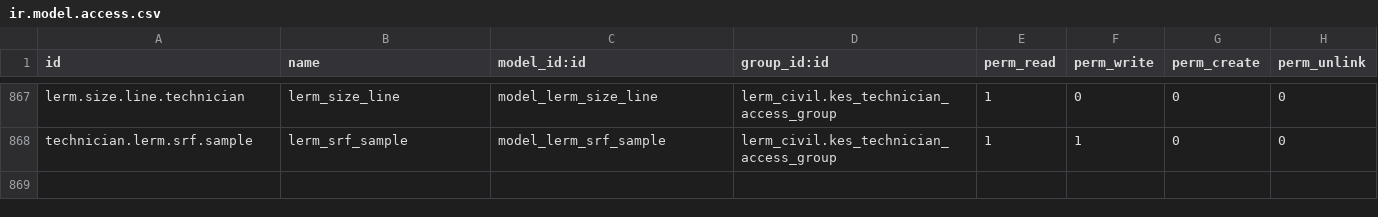
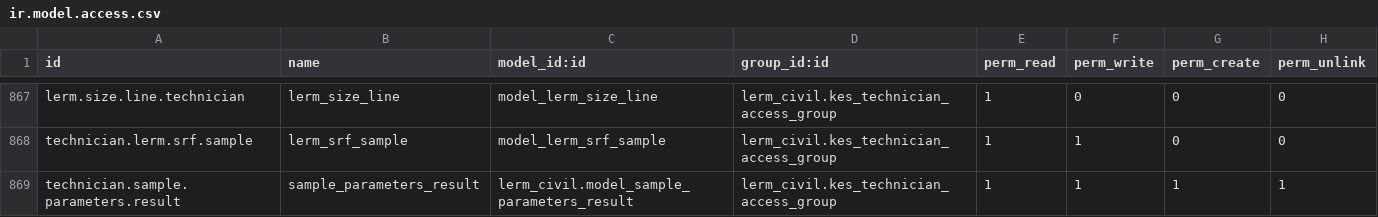
Before and after one commit to saif-esehat/lerm_civil, a CSV file: security/ir.model.access.csv, drawn as a sheet; only a part is shown, gaps mark what is left out; the diff names each change by its address in the sheet, - before the commit and + after, or states it on an @@ line.

Commit message:
Data

```diff
--- a/security/ir.model.access.csv
+++ b/security/ir.model.access.csv
+row 869: technician.sample.parameters.result | sample_parameters_result | lerm_civil.model_sample_parameters_result | lerm_civil.kes_technician_access_group | 1 | 1 | 1 | 1
```
Also changed, not shown: 3 other files.
